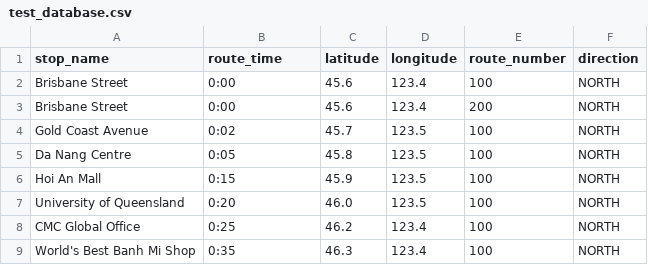
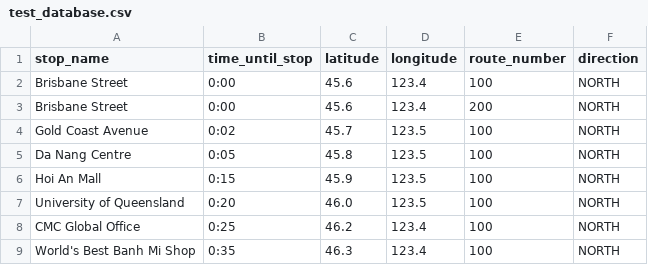
Before and after one commit to joel-woodfield/bus-trip-announcer, a CSV file: data/test_database.csv, drawn as a sheet.

Commit message:
Changed route_time to time_until_stop or time_on_route depending on the situation
#16

```diff
--- a/data/test_database.csv
+++ b/data/test_database.csv
@@ -1,2 +1,2 @@
-stop_name,route_time,latitude,longitude,route_number,direction
+stop_name,time_until_stop,latitude,longitude,route_number,direction
 Brisbane Street,0:00,45.6,123.4,100,NORTH
```
Also changed, not shown: 3 other files.
